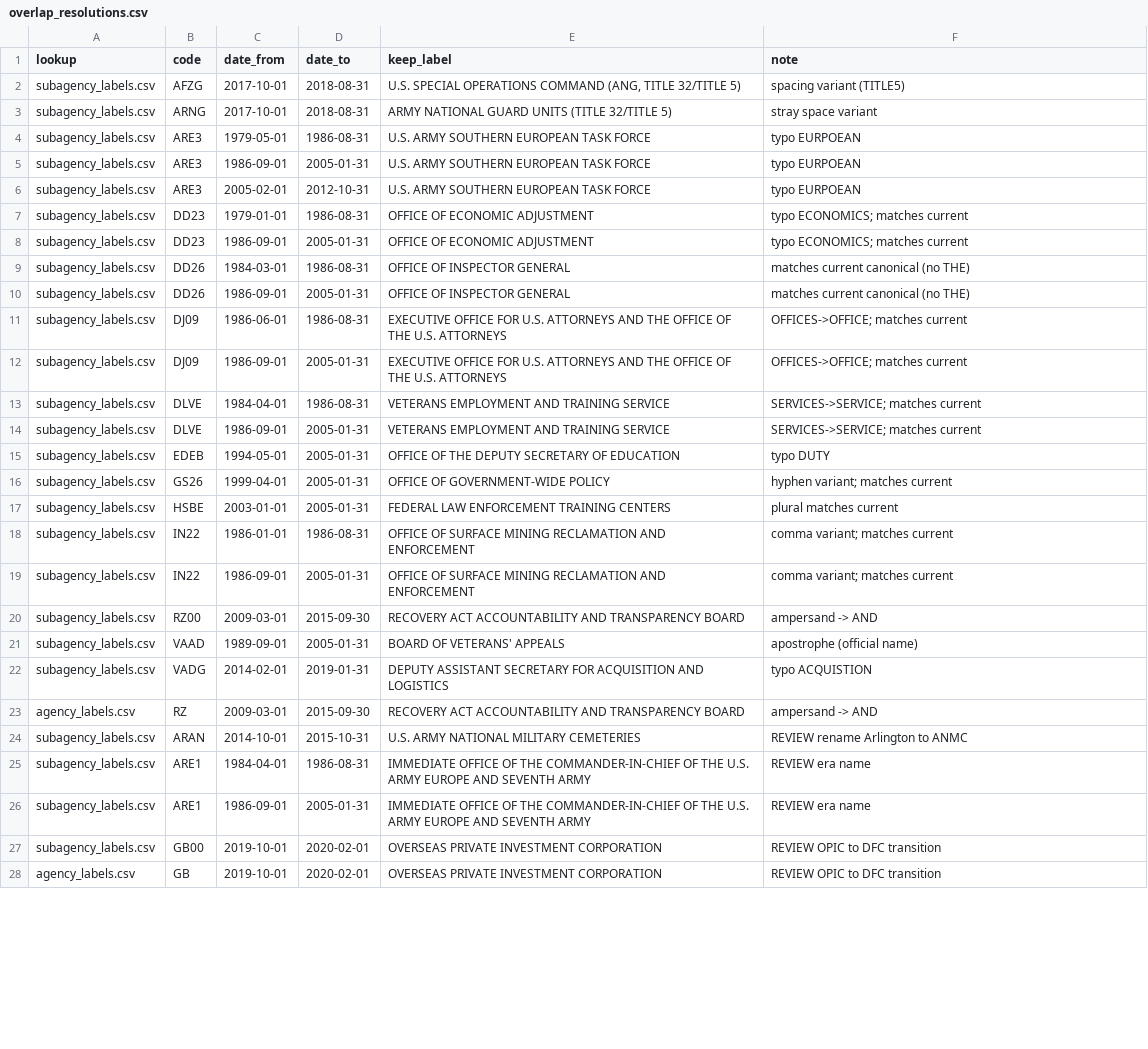
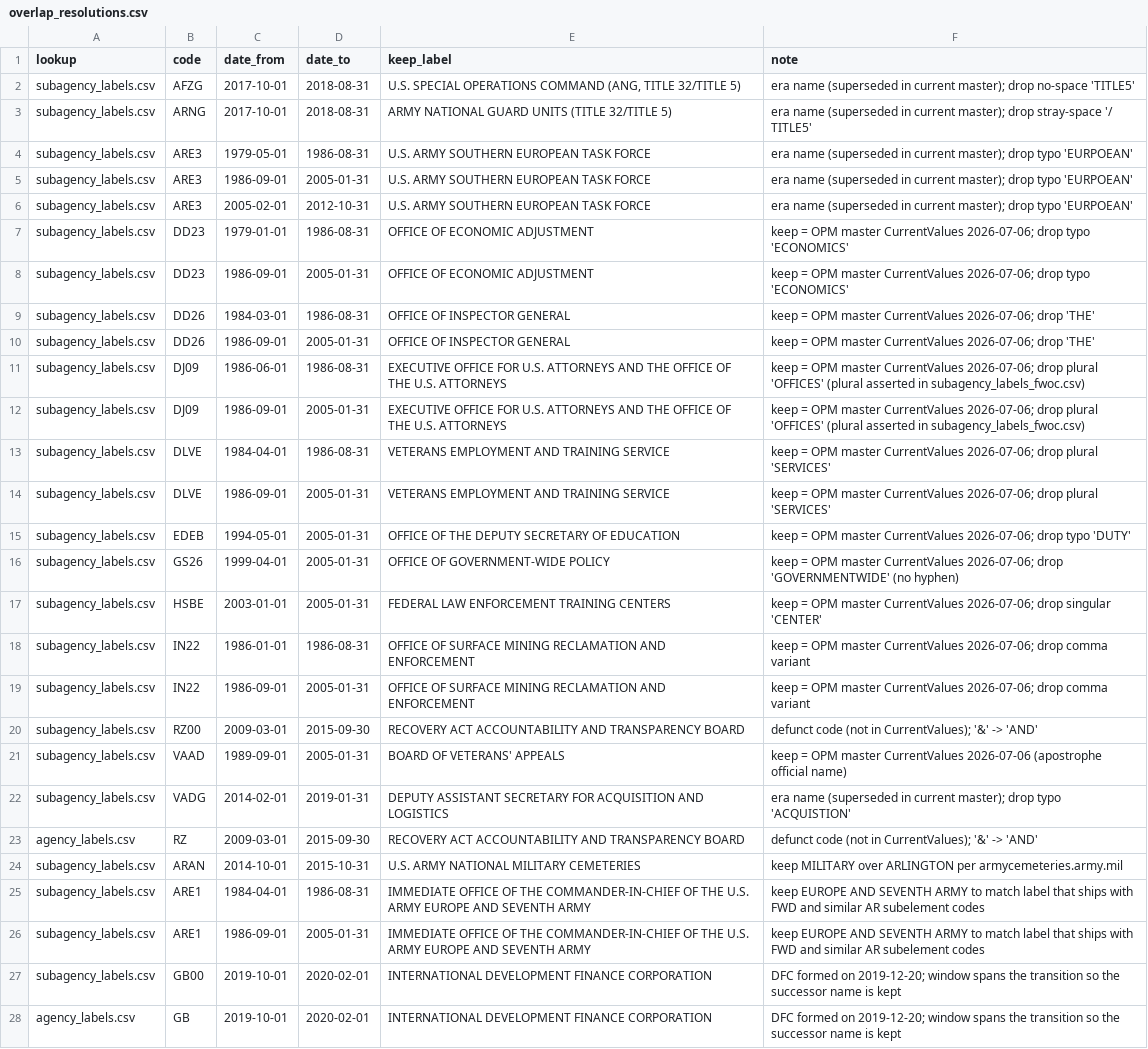
Before and after one commit to georgetown-mdi/FWOC, a CSV file: metadata/code_tables/overlap_resolutions.csv, drawn as a sheet; only a part is shown; the diff covers the shown part only; the diff names each change by its address in the sheet, - before the commit and + after, or states it on an @@ line.

Commit message:
Add notes and update resolution decisions.

```diff
--- a/metadata/code_tables/overlap_resolutions.csv
+++ b/metadata/code_tables/overlap_resolutions.csv
-F2 (note): spacing variant (TITLE5)
+F2 (note): era name (superseded in current master); drop no-space 'TITLE5'
-F3 (note): stray space variant
+F3 (note): era name (superseded in current master); drop stray-space '/ TITLE5'
-F4:F6 (note): typo EURPOEAN
+F4:F6 (note): era name (superseded in current master); drop typo 'EURPOEAN'
-F7:F8 (note): typo ECONOMICS; matches current
+F7:F8 (note): keep = OPM master CurrentValues 2026-07-06; drop typo 'ECONOMICS'
-F9:F10 (note): matches current canonical (no THE)
+F9:F10 (note): keep = OPM master CurrentValues 2026-07-06; drop 'THE'
-F11:F12 (note): OFFICES->OFFICE; matches current
+F11:F12 (note): keep = OPM master CurrentValues 2026-07-06; drop plural 'OFFICES' (plural asserted in subagency_labels_fwoc.csv)
-F13:F14 (note): SERVICES->SERVICE; matches current
+F13:F14 (note): keep = OPM master CurrentValues 2026-07-06; drop plural 'SERVICES'
-F15 (note): typo DUTY
+F15 (note): keep = OPM master CurrentValues 2026-07-06; drop typo 'DUTY'
-F16 (note): hyphen variant; matches current
+F16 (note): keep = OPM master CurrentValues 2026-07-06; drop 'GOVERNMENTWIDE' (no hyphen)
-F17 (note): plural matches current
+F17 (note): keep = OPM master CurrentValues 2026-07-06; drop singular 'CENTER'
-F18:F19 (note): comma variant; matches current
+F18:F19 (note): keep = OPM master CurrentValues 2026-07-06; drop comma variant
-F20 (note): ampersand -> AND
+F20 (note): defunct code (not in CurrentValues); '&' -> 'AND'
-F21 (note): apostrophe (official name)
+F21 (note): keep = OPM master CurrentValues 2026-07-06 (apostrophe official name)
-F22 (note): typo ACQUISTION
+F22 (note): era name (superseded in current master); drop typo 'ACQUISTION'
-F23 (note): ampersand -> AND
+F23 (note): defunct code (not in CurrentValues); '&' -> 'AND'
-F24 (note): REVIEW rename Arlington to ANMC
+F24 (note): keep MILITARY over ARLINGTON per armycemeteries.army.mil
-F25:F26 (note): REVIEW era name
+F25:F26 (note): keep EUROPE AND SEVENTH ARMY to match label that ships with FWD and similar AR subelement codes
-E27:E28 (keep_label): OVERSEAS PRIVATE INVESTMENT CORPORATION
+E27:E28 (keep_label): INTERNATIONAL DEVELOPMENT FINANCE CORPORATION
-F27:F28 (note): REVIEW OPIC to DFC transition
+F27:F28 (note): DFC formed on 2019-12-20; window spans the transition so the successor name is kept
```
Also changed, not shown: 2 edited cells elsewhere in this file.
